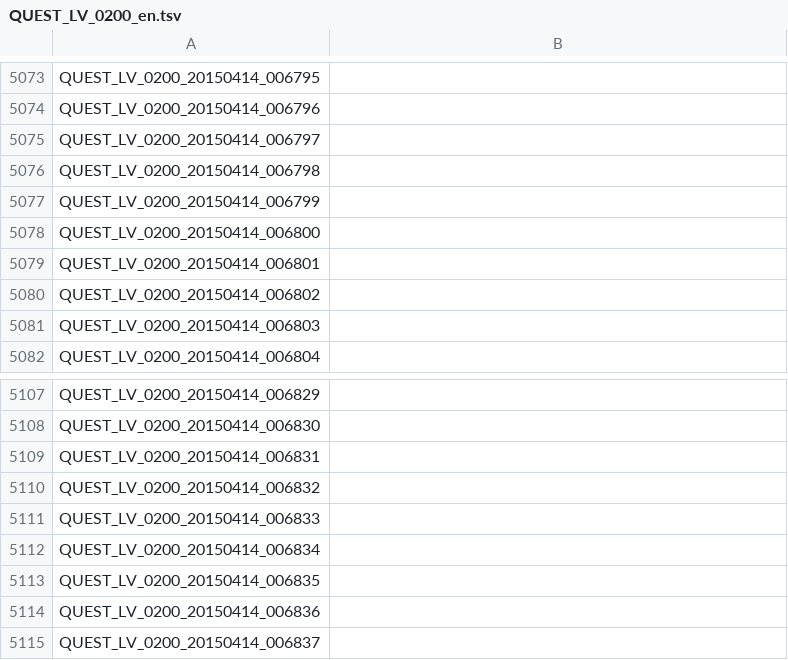
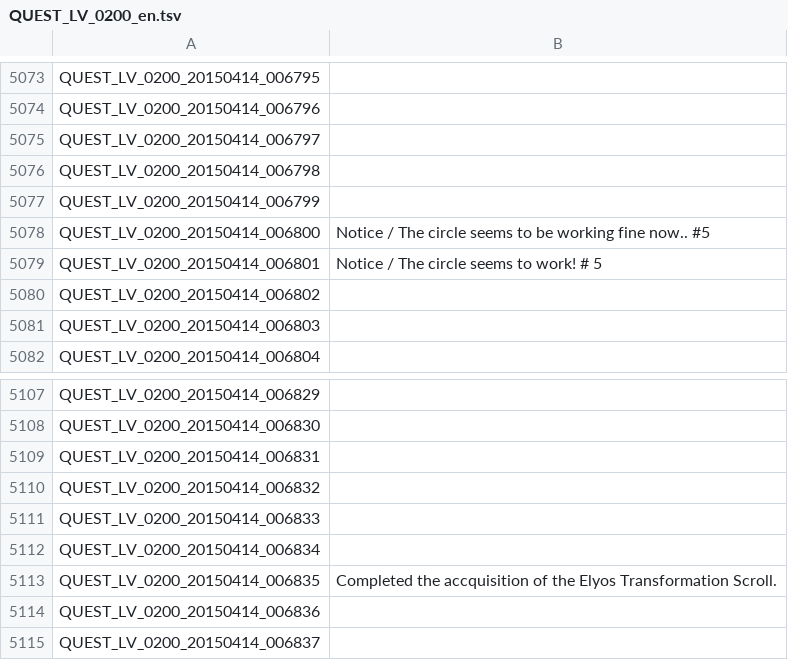
Before and after one commit to marikim/EnglishTranslation, a TSV file: QUEST_LV_0200_en.tsv, drawn as a sheet; only a part is shown, gaps mark what is left out.

Commit message:
Update QUEST_LV_0200_en.tsv

```diff
--- a/QUEST_LV_0200_en.tsv
+++ b/QUEST_LV_0200_en.tsv
@@ -5077,4 +5077,4 @@ QUEST_LV_0200_20150414_006798
 QUEST_LV_0200_20150414_006799	
-QUEST_LV_0200_20150414_006800	
-QUEST_LV_0200_20150414_006801	
+QUEST_LV_0200_20150414_006800	Notice / The circle seems to be working fine now..  #5
+QUEST_LV_0200_20150414_006801	Notice / The circle seems to work! # 5
 QUEST_LV_0200_20150414_006802	
@@ -5112,3 +5112,3 @@ QUEST_LV_0200_20150414_006833
 QUEST_LV_0200_20150414_006834	
-QUEST_LV_0200_20150414_006835	
+QUEST_LV_0200_20150414_006835	Completed the accquisition of the Elyos Transformation Scroll.
 QUEST_LV_0200_20150414_006836	
```
